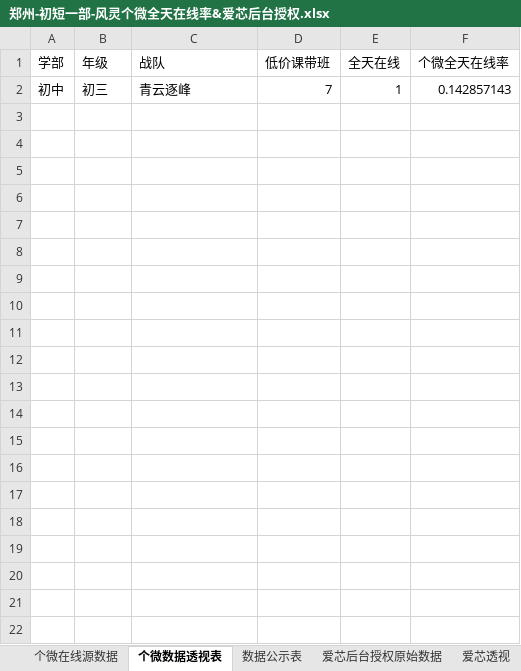
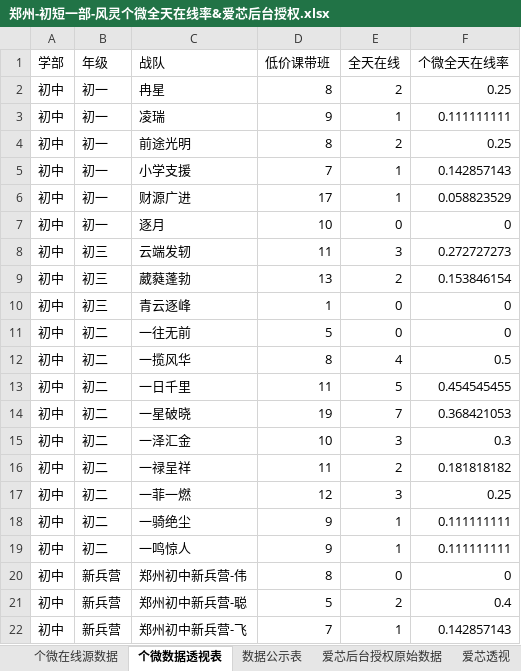
Before and after one commit to zoeyzhou111/fengling-dashboard, an Excel workbook: 每日输出/初短一部/郑州-初短一部-风灵个微全天在线率&爱芯后台授权.xlsx, sheet 个微数据透视表, drawn as a sheet; values as stored, in another font and other column widths than the file's, no borders; addresses are those after the commit; the diff names each change by its address in the sheet, - before the commit and + after, or states it on an @@ line.

```diff
--- a/每日输出/初短一部/郑州-初短一部-风灵个微全天在线率&爱芯后台授权.xlsx (sheet 个微数据透视表)
+++ b/每日输出/初短一部/郑州-初短一部-风灵个微全天在线率&爱芯后台授权.xlsx (sheet 个微数据透视表)
+row 2: 初中 | 初一 | 冉星 | 8 | 2 | 0.25
+row 3: 初中 | 初一 | 凌瑞 | 9 | 1 | 0.111111111
+row 4: 初中 | 初一 | 前途光明 | 8 | 2 | 0.25
-B5 (年级): 初三
+B5 (年级): 初一
-C5 (战队): 青云逐峰
+C5 (战队): 小学支援
+row 6: 初中 | 初一 | 财源广进 | 17 | 1 | 0.058823529
+row 7: 初中 | 初一 | 逐月 | 10 | 0 | 0
+row 8: 初中 | 初三 | 云端发轫 | 11 | 3 | 0.272727273
+row 9: 初中 | 初三 | 葳蕤蓬勃 | 13 | 2 | 0.153846154
+row 10: 初中 | 初三 | 青云逐峰 | 1 | 0 | 0
+row 11: 初中 | 初二 | 一往无前 | 5 | 0 | 0
+row 12: 初中 | 初二 | 一揽风华 | 8 | 4 | 0.5
+row 13: 初中 | 初二 | 一日千里 | 11 | 5 | 0.454545455
+row 14: 初中 | 初二 | 一星破晓 | 19 | 7 | 0.368421053
+row 15: 初中 | 初二 | 一泽汇金 | 10 | 3 | 0.3
+row 16: 初中 | 初二 | 一禄呈祥 | 11 | 2 | 0.181818182
+row 17: 初中 | 初二 | 一菲一燃 | 12 | 3 | 0.25
+row 18: 初中 | 初二 | 一骑绝尘 | 9 | 1 | 0.111111111
+row 19: 初中 | 初二 | 一鸣惊人 | 9 | 1 | 0.111111111
+row 20: 初中 | 新兵营 | 郑州初中新兵营-伟 | 8 | 0 | 0
+row 21: 初中 | 新兵营 | 郑州初中新兵营-聪 | 5 | 2 | 0.4
+row 22: 初中 | 新兵营 | 郑州初中新兵营-飞 | 7 | 1 | 0.142857143
```
Also changed, not shown: sheet 个微在线源数据, sheet 爱芯后台授权原始数据, sheet 数据公示表, sheet 爱芯透视, 每日输出/初短一部/郑州-初短一部-每日风灵不在线.xlsx, 每日输出/初短一部/郑州-初短一部-销售风灵在线率明细数据.xlsx, 23 other files.
